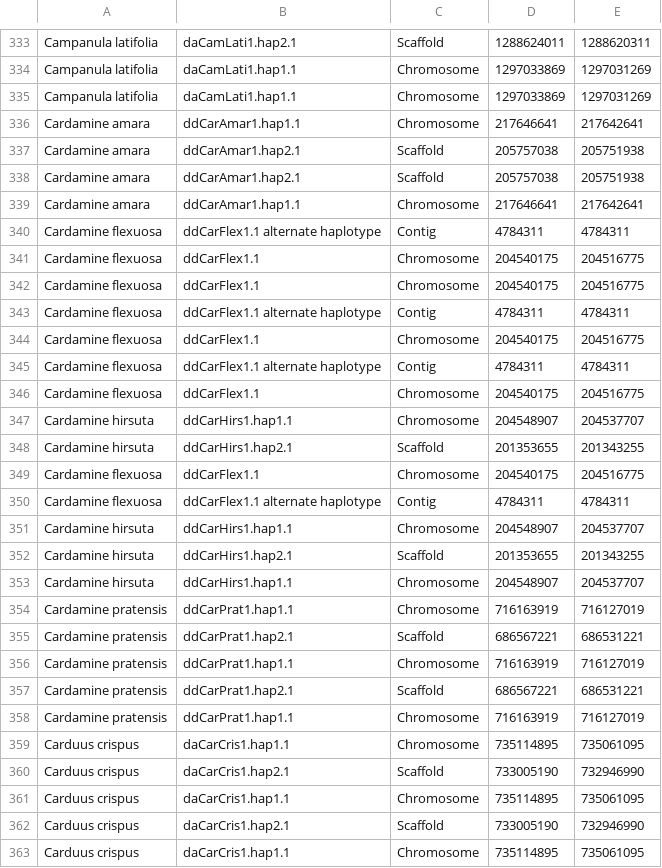
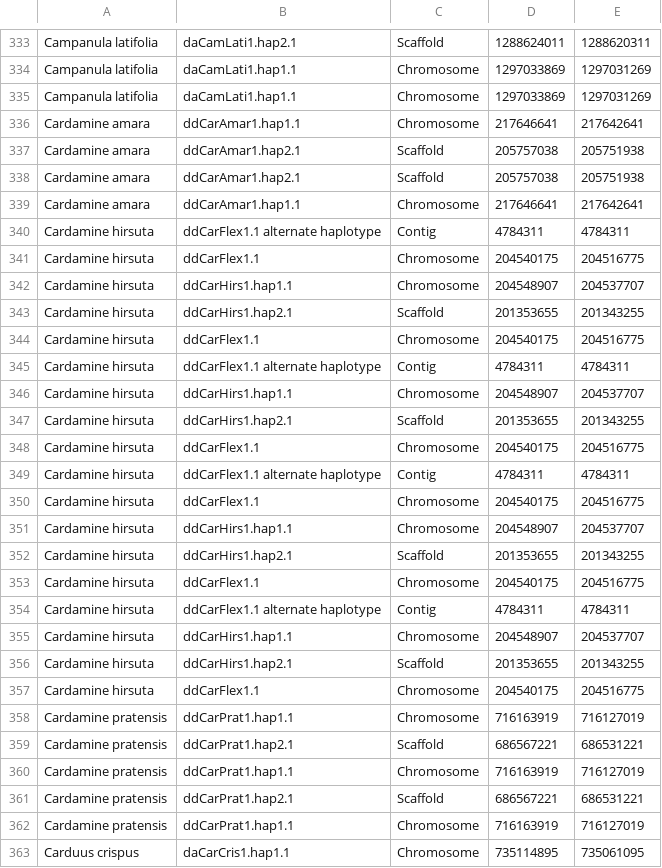
Before and after one commit to DToL-Plant-Working-Group/plant-sequencing-status, a TSV file: data/genome_size_assemblies.tsv, drawn as a sheet; only a part is shown, gaps mark what is left out; the shorter side is filled out with more unchanged rows.

```diff
--- a/data/genome_size_assemblies.tsv
+++ b/data/genome_size_assemblies.tsv
@@ -339,16 +339,20 @@
 "Cardamine amara"	"ddCarAmar1.hap1.1"	"Chromosome"	"217646641"	"217642641"
-"Cardamine flexuosa"	"ddCarFlex1.1 alternate haplotype"	"Contig"	"4784311"	"4784311"
-"Cardamine flexuosa"	"ddCarFlex1.1"	"Chromosome"	"204540175"	"204516775"
-"Cardamine flexuosa"	"ddCarFlex1.1"	"Chromosome"	"204540175"	"204516775"
-"Cardamine flexuosa"	"ddCarFlex1.1 alternate haplotype"	"Contig"	"4784311"	"4784311"
-"Cardamine flexuosa"	"ddCarFlex1.1"	"Chromosome"	"204540175"	"204516775"
-"Cardamine flexuosa"	"ddCarFlex1.1 alternate haplotype"	"Contig"	"4784311"	"4784311"
-"Cardamine flexuosa"	"ddCarFlex1.1"	"Chromosome"	"204540175"	"204516775"
+"Cardamine hirsuta"	"ddCarFlex1.1 alternate haplotype"	"Contig"	"4784311"	"4784311"
+"Cardamine hirsuta"	"ddCarFlex1.1"	"Chromosome"	"204540175"	"204516775"
 "Cardamine hirsuta"	"ddCarHirs1.hap1.1"	"Chromosome"	"204548907"	"204537707"
 "Cardamine hirsuta"	"ddCarHirs1.hap2.1"	"Scaffold"	"201353655"	"201343255"
-"Cardamine flexuosa"	"ddCarFlex1.1"	"Chromosome"	"204540175"	"204516775"
-"Cardamine flexuosa"	"ddCarFlex1.1 alternate haplotype"	"Contig"	"4784311"	"4784311"
+"Cardamine hirsuta"	"ddCarFlex1.1"	"Chromosome"	"204540175"	"204516775"
+"Cardamine hirsuta"	"ddCarFlex1.1 alternate haplotype"	"Contig"	"4784311"	"4784311"
 "Cardamine hirsuta"	"ddCarHirs1.hap1.1"	"Chromosome"	"204548907"	"204537707"
 "Cardamine hirsuta"	"ddCarHirs1.hap2.1"	"Scaffold"	"201353655"	"201343255"
+"Cardamine hirsuta"	"ddCarFlex1.1"	"Chromosome"	"204540175"	"204516775"
+"Cardamine hirsuta"	"ddCarFlex1.1 alternate haplotype"	"Contig"	"4784311"	"4784311"
+"Cardamine hirsuta"	"ddCarFlex1.1"	"Chromosome"	"204540175"	"204516775"
 "Cardamine hirsuta"	"ddCarHirs1.hap1.1"	"Chromosome"	"204548907"	"204537707"
+"Cardamine hirsuta"	"ddCarHirs1.hap2.1"	"Scaffold"	"201353655"	"201343255"
+"Cardamine hirsuta"	"ddCarFlex1.1"	"Chromosome"	"204540175"	"204516775"
+"Cardamine hirsuta"	"ddCarFlex1.1 alternate haplotype"	"Contig"	"4784311"	"4784311"
+"Cardamine hirsuta"	"ddCarHirs1.hap1.1"	"Chromosome"	"204548907"	"204537707"
+"Cardamine hirsuta"	"ddCarHirs1.hap2.1"	"Scaffold"	"201353655"	"201343255"
+"Cardamine hirsuta"	"ddCarFlex1.1"	"Chromosome"	"204540175"	"204516775"
 "Cardamine pratensis"	"ddCarPrat1.hap1.1"	"Chromosome"	"716163919"	"716127019"
```
Also changed, not shown: data/all_genome_size_data.tsv, data/all_plant_samples_by_genomic_data.tsv, 5 other files.
